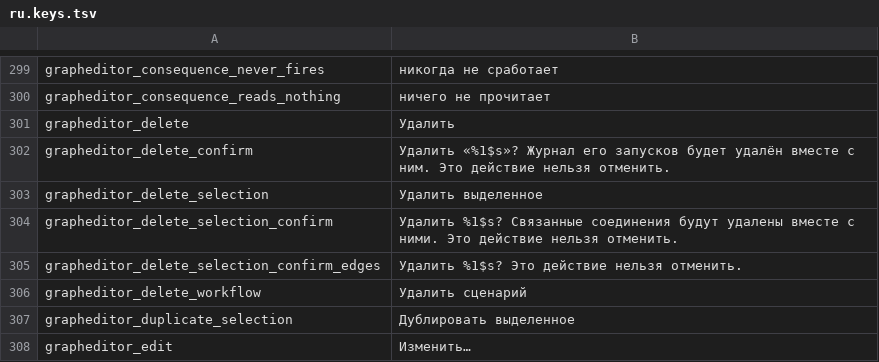
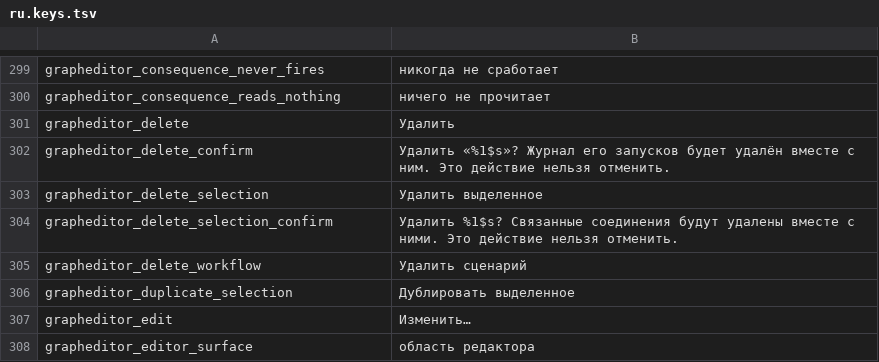
Before and after one commit to m1n1m1/Easymatic, a TSV file: loc/ru.keys.tsv, drawn as a sheet; only a part is shown, gaps mark what is left out; the shorter side is filled out with more unchanged rows.

Commit message:
Remove confirm dialog when just deleting connection

```diff
--- a/loc/ru.keys.tsv
+++ b/loc/ru.keys.tsv
@@ -304,3 +304,2 @@ grapheditor_delete_selection	Удалить выделенное
 grapheditor_delete_selection_confirm	Удалить %1$s? Связанные соединения будут удалены вместе с ними. Это действие нельзя отменить.
-grapheditor_delete_selection_confirm_edges	Удалить %1$s? Это действие нельзя отменить.
 grapheditor_delete_workflow	Удалить сценарий
```
Also changed, not shown: loc/es.keys.tsv, loc/fr.keys.tsv, 13 other files.
